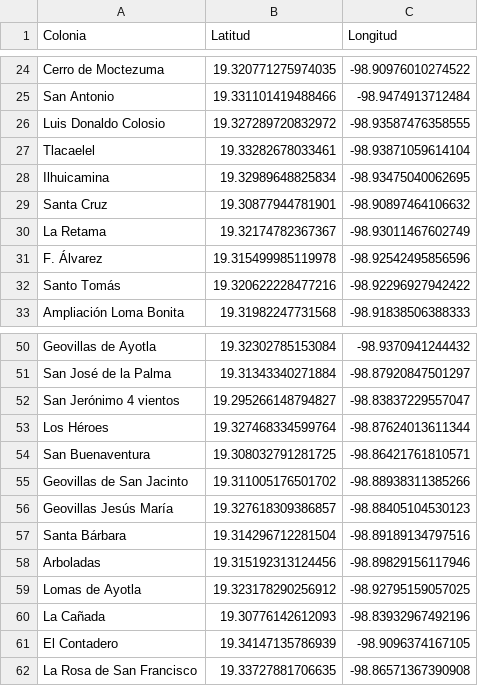
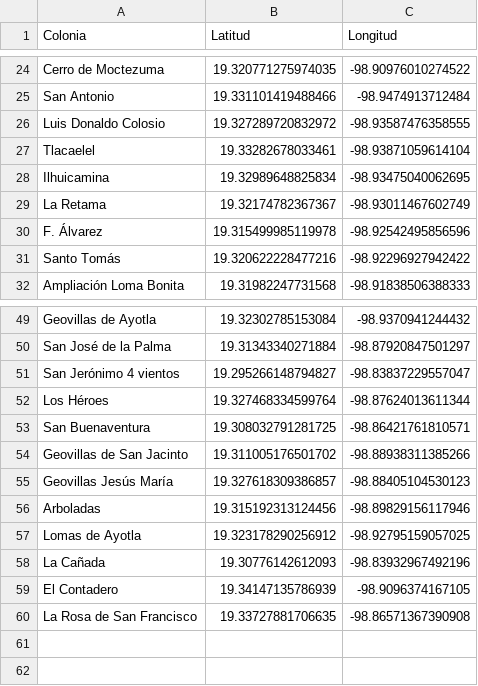
Before and after one commit to TESICAMP/Reto-2-IA, a CSV file: datos/coordenadas.csv, drawn as a sheet; only a part is shown, gaps mark what is left out.

```diff
--- a/datos/coordenadas.csv
+++ b/datos/coordenadas.csv
@@ -28,3 +28,2 @@ Tlacaelel, 19.33282678033461, -98.93871059614104
 Ilhuicamina, 19.32989648825834, -98.93475040062695
-Santa Cruz, 19.30877944781901, -98.90897464106632
 La Retama, 19.32174782367367, -98.93011467602749
@@ -56,3 +55,2 @@ Geovillas de San Jacinto, 19.311005176501702, -98.88938311385266
 Geovillas Jesús María, 19.327618309386857, -98.88405104530123
-Santa Bárbara, 19.314296712281504, -98.89189134797516
 Arboladas, 19.315192313124456, -98.89829156117946
```
Also changed, not shown: 2 other files.
